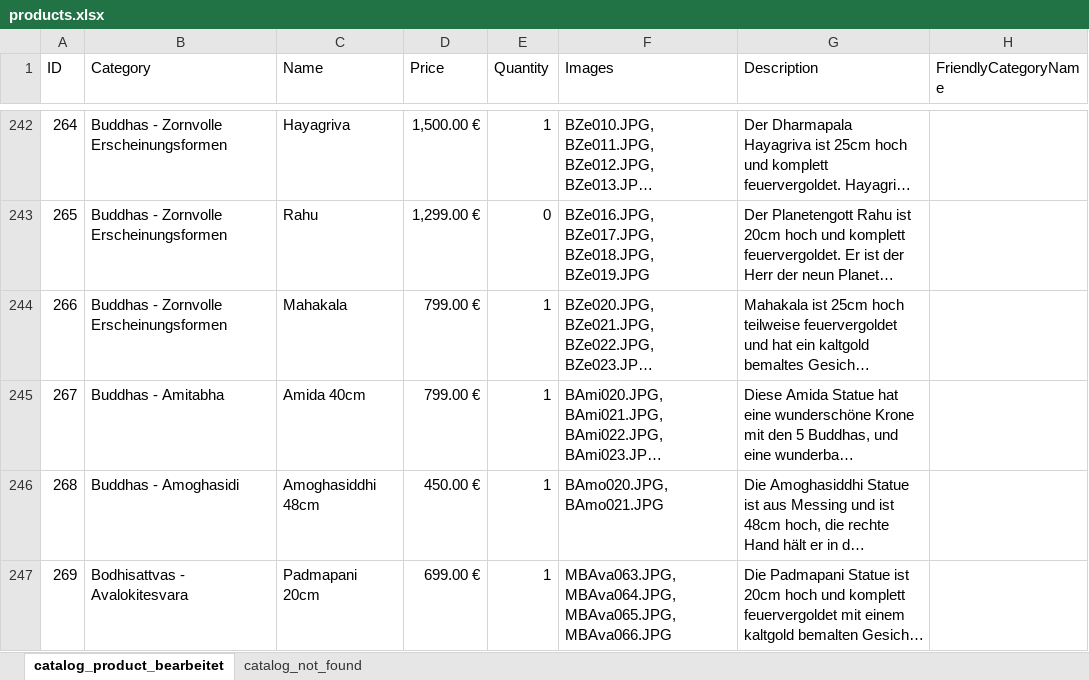
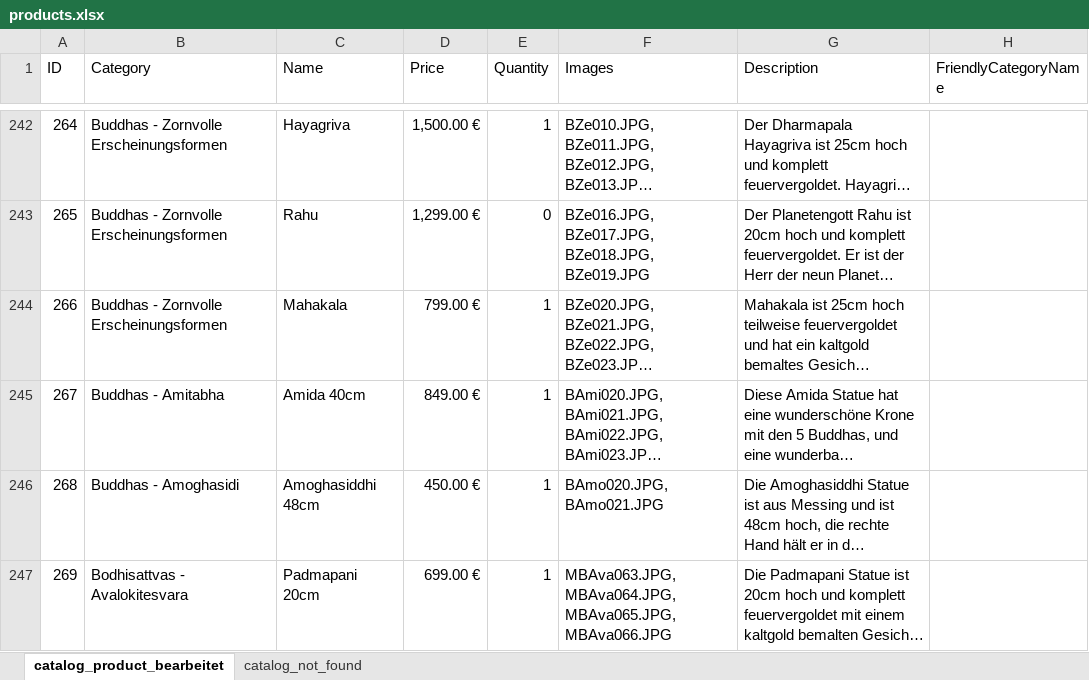
Before and after one commit to jnes92/react-cintamani, an Excel workbook: data/products.xlsx, sheet catalog_product_bearbeitet, drawn as a sheet; only a part is shown, gaps mark what is left out; long unchanged cells end in …; values as stored, in another font and other column widths than the file's, no borders; the diff covers the shown part only; the diff names each change by its address in the sheet, - before the commit and + after, or states it on an @@ line.

```diff
--- a/data/products.xlsx (sheet catalog_product_bearbeitet)
+++ b/data/products.xlsx (sheet catalog_product_bearbeitet)
-D245 (Price): 799.00 €
+D245 (Price): 849.00 €
```
Also changed, not shown: 85 edited cells elsewhere in this sheet, sheet catalog_not_found.
